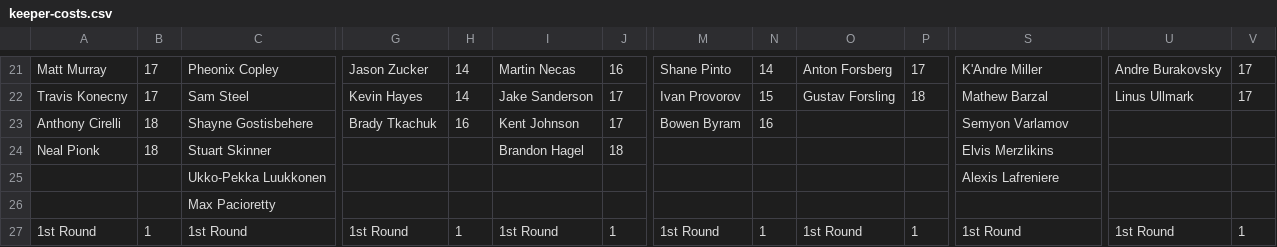
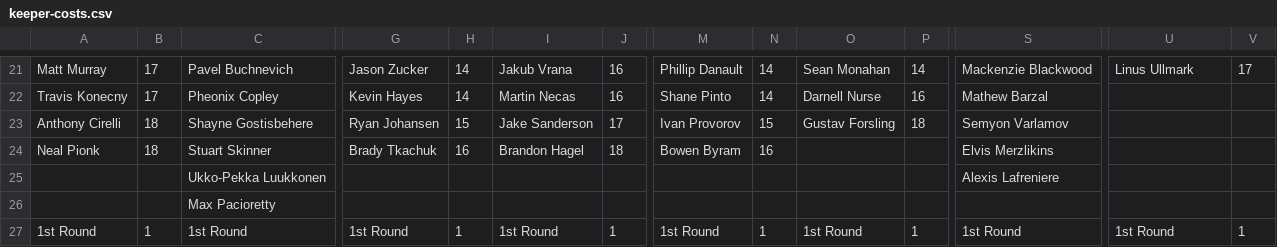
Before and after one commit to hkyplyr/keeper-league, a CSV file: docs/keeper-costs.csv, drawn as a sheet; only a part is shown, gaps mark what is left out; the diff covers the shown part only; the diff names each change by its address in the sheet, - before the commit and + after, or states it on an @@ line.

```diff
--- a/docs/keeper-costs.csv
+++ b/docs/keeper-costs.csv
-C21: Pheonix Copley
+C21: Pavel Buchnevich
-I21: Martin Necas
+I21: Jakub Vrana
-M21: Shane Pinto
+M21: Phillip Danault
-O21: Anton Forsberg
+O21: Sean Monahan
-P21: 17
+P21: 14
-S21: K'Andre Miller
+S21: Mackenzie Blackwood
-U21: Andre Burakovsky
+U21: Linus Ullmark
-C22: Sam Steel
+C22: Pheonix Copley
-I22: Jake Sanderson
+I22: Martin Necas
-J22: 17
+J22: 16
-M22: Ivan Provorov
+M22: Shane Pinto
-N22: 15
+N22: 14
-O22: Gustav Forsling
+O22: Darnell Nurse
-P22: 18
+P22: 16
-U22: Linus Ullmark
+U22: (empty)
-V22: 17
+V22: (empty)
-G23: Brady Tkachuk
+G23: Ryan Johansen
-H23: 16
+H23: 15
-I23: Kent Johnson
+I23: Jake Sanderson
-M23: Bowen Byram
+M23: Ivan Provorov
-N23: 16
+N23: 15
-O23: (empty)
+O23: Gustav Forsling
-P23: (empty)
+P23: 18
-G24: (empty)
+G24: Brady Tkachuk
-H24: (empty)
+H24: 16
-M24: (empty)
+M24: Bowen Byram
-N24: (empty)
+N24: 16
```
Also changed, not shown: 29 edited cells elsewhere in this file.
